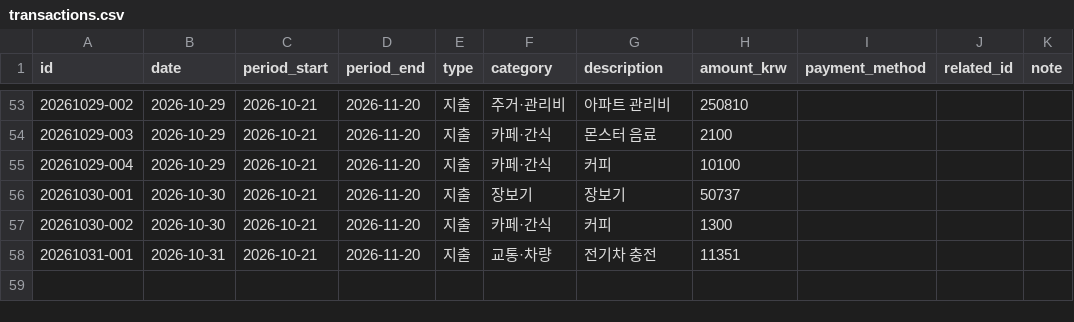
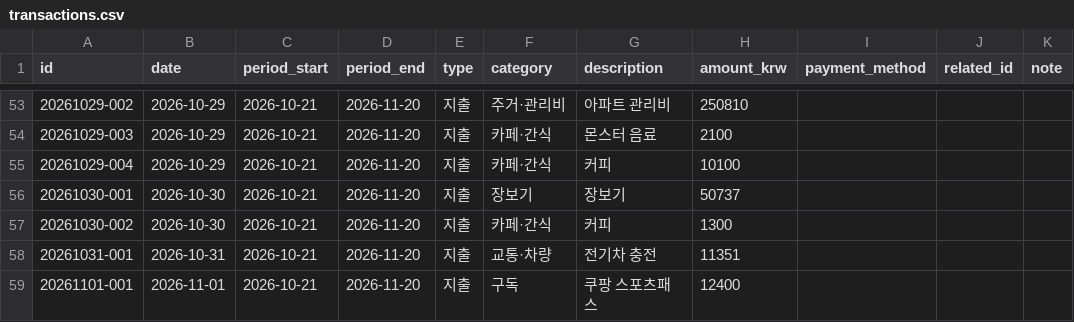
Before and after one commit to jinwook-chang/household-ledger, a CSV file: data/transactions.csv, drawn as a sheet; only a part is shown, gaps mark what is left out.

Commit message:
11월 1일 쿠팡 스포츠패스 12400원 기록

```diff
--- a/data/transactions.csv
+++ b/data/transactions.csv
@@ -58 +58,2 @@ id,date,period_start,period_end,type,category,description,amount_krw,payment_met
 20261031-001,2026-10-31,2026-10-21,2026-11-20,지출,교통·차량,전기차 충전,11351,,,
+20261101-001,2026-11-01,2026-10-21,2026-11-20,지출,구독,쿠팡 스포츠패스,12400,,,
```
Also changed, not shown: 1 other file.
